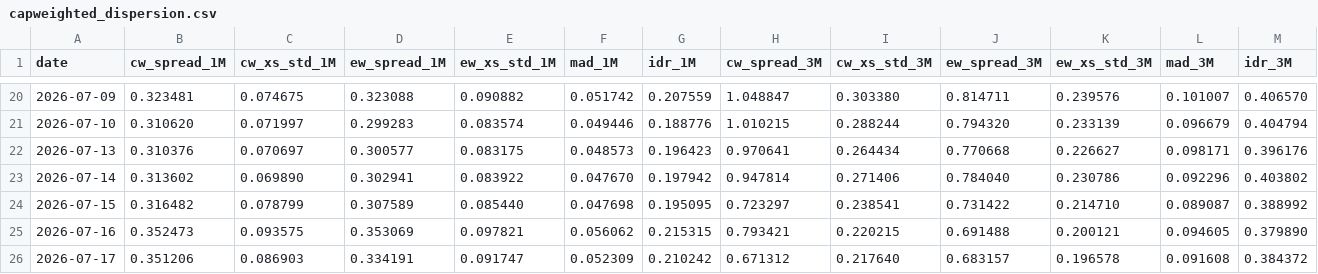
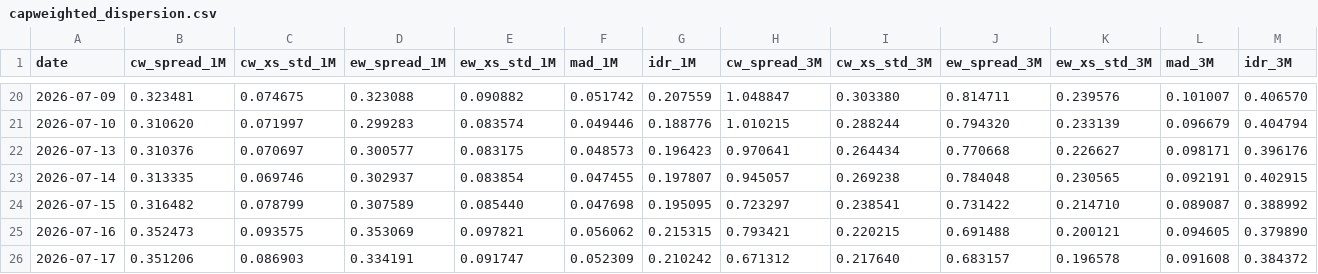
Before and after one commit to vpansare1/sp500-dispersion, a CSV file: data/capweighted_dispersion.csv, drawn as a sheet; only a part is shown, gaps mark what is left out; removed rows and columns are numbered as before the commit, all else as after; rows hold the shown columns only; the diff names each change by its address in the sheet, - before the commit and + after, or states it on an @@ line.

```diff
--- a/data/capweighted_dispersion.csv
+++ b/data/capweighted_dispersion.csv
-row 23: 2026-07-14 | 0.313602 | 0.069890 | 0.302941 | 0.083922 | 0.047670 | 0.197942 | 0.947814 | 0.271406 | 0.784040 | 0.230786 | 0.092296 | 0.403802
+row 23: 2026-07-14 | 0.313335 | 0.069746 | 0.302937 | 0.083854 | 0.047455 | 0.197807 | 0.945057 | 0.269238 | 0.784048 | 0.230565 | 0.092191 | 0.402915
```
Also changed, not shown: data/spx.csv, 10 other files.
